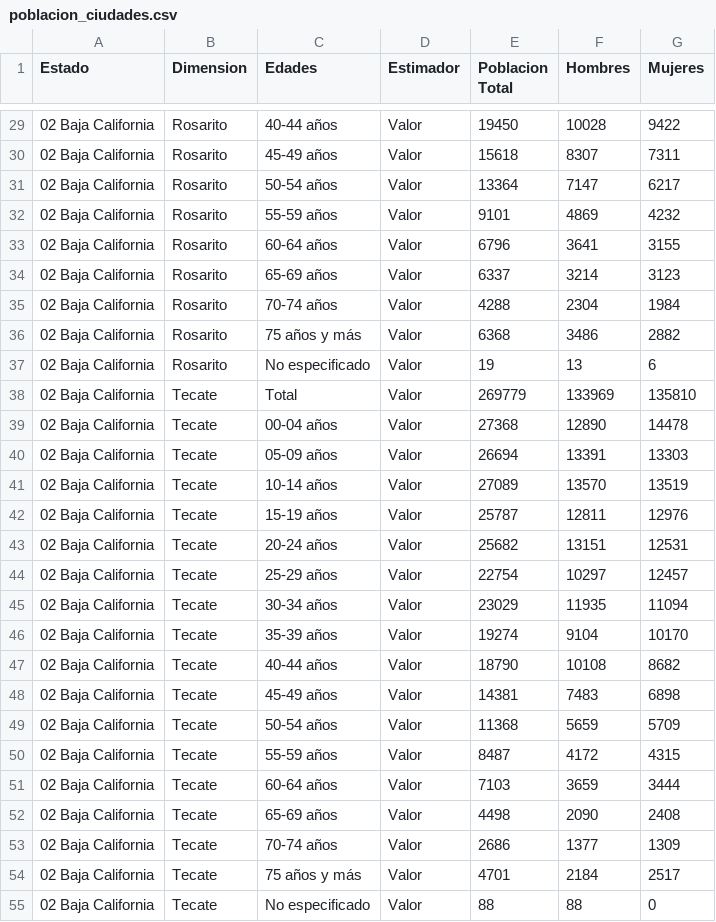
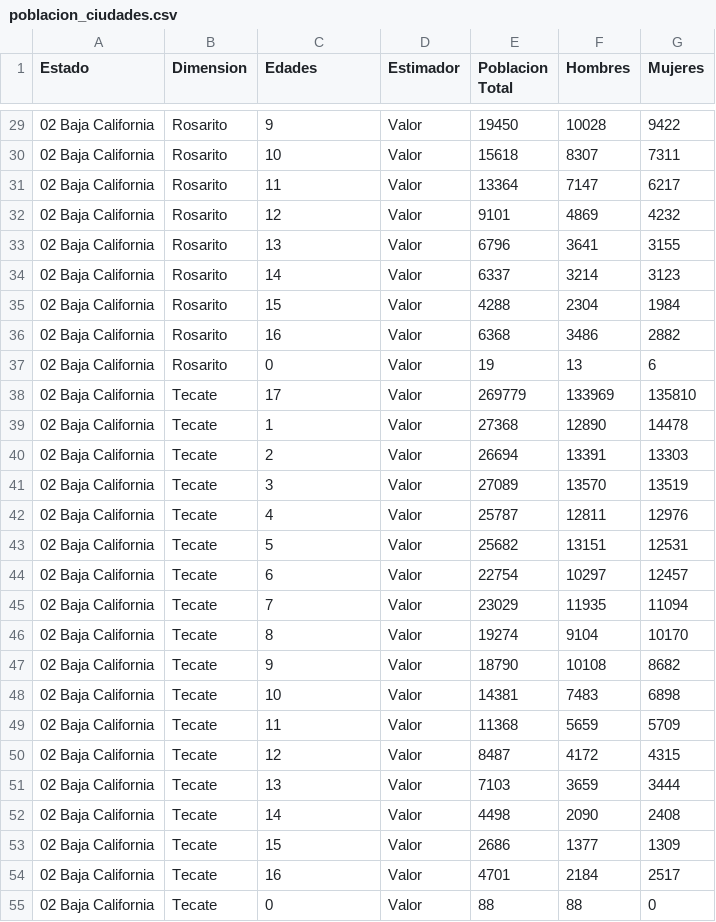
Before and after one commit to everthx/mineriaFinal01, a CSV file: poblacion_ciudades.csv, drawn as a sheet; only a part is shown, gaps mark what is left out; the diff covers the shown part only.

Commit message:
Cambio a categorias numerias en Edades

```diff
--- a/poblacion_ciudades.csv
+++ b/poblacion_ciudades.csv
@@ -29,27 +29,27 @@ Estado,Dimension,Edades,Estimador,Poblacion Total,Hombres,Mujeres
-02 Baja California,Rosarito,40-44 años,Valor,19450,10028,9422
-02 Baja California,Rosarito,45-49 años,Valor,15618,8307,7311
-02 Baja California,Rosarito,50-54 años,Valor,13364,7147,6217
-02 Baja California,Rosarito,55-59 años,Valor,9101,4869,4232
-02 Baja California,Rosarito,60-64 años,Valor,6796,3641,3155
-02 Baja California,Rosarito,65-69 años,Valor,6337,3214,3123
-02 Baja California,Rosarito,70-74 años,Valor,4288,2304,1984
-02 Baja California,Rosarito,75 años y más,Valor,6368,3486,2882
-02 Baja California,Rosarito,No especificado,Valor,19,13,6
-02 Baja California,Tecate,Total,Valor,269779,133969,135810
-02 Baja California,Tecate,00-04 años,Valor,27368,12890,14478
-02 Baja California,Tecate,05-09 años,Valor,26694,13391,13303
-02 Baja California,Tecate,10-14 años,Valor,27089,13570,13519
-02 Baja California,Tecate,15-19 años,Valor,25787,12811,12976
-02 Baja California,Tecate,20-24 años,Valor,25682,13151,12531
-02 Baja California,Tecate,25-29 años,Valor,22754,10297,12457
-02 Baja California,Tecate,30-34 años,Valor,23029,11935,11094
-02 Baja California,Tecate,35-39 años,Valor,19274,9104,10170
-02 Baja California,Tecate,40-44 años,Valor,18790,10108,8682
-02 Baja California,Tecate,45-49 años,Valor,14381,7483,6898
-02 Baja California,Tecate,50-54 años,Valor,11368,5659,5709
-02 Baja California,Tecate,55-59 años,Valor,8487,4172,4315
-02 Baja California,Tecate,60-64 años,Valor,7103,3659,3444
-02 Baja California,Tecate,65-69 años,Valor,4498,2090,2408
-02 Baja California,Tecate,70-74 años,Valor,2686,1377,1309
-02 Baja California,Tecate,75 años y más,Valor,4701,2184,2517
-02 Baja California,Tecate,No especificado,Valor,88,88,0
+02 Baja California,Rosarito,9,Valor,19450,10028,9422
+02 Baja California,Rosarito,10,Valor,15618,8307,7311
+02 Baja California,Rosarito,11,Valor,13364,7147,6217
+02 Baja California,Rosarito,12,Valor,9101,4869,4232
+02 Baja California,Rosarito,13,Valor,6796,3641,3155
+02 Baja California,Rosarito,14,Valor,6337,3214,3123
+02 Baja California,Rosarito,15,Valor,4288,2304,1984
+02 Baja California,Rosarito,16,Valor,6368,3486,2882
+02 Baja California,Rosarito,0,Valor,19,13,6
+02 Baja California,Tecate,17,Valor,269779,133969,135810
+02 Baja California,Tecate,1,Valor,27368,12890,14478
+02 Baja California,Tecate,2,Valor,26694,13391,13303
+02 Baja California,Tecate,3,Valor,27089,13570,13519
+02 Baja California,Tecate,4,Valor,25787,12811,12976
+02 Baja California,Tecate,5,Valor,25682,13151,12531
+02 Baja California,Tecate,6,Valor,22754,10297,12457
+02 Baja California,Tecate,7,Valor,23029,11935,11094
+02 Baja California,Tecate,8,Valor,19274,9104,10170
+02 Baja California,Tecate,9,Valor,18790,10108,8682
+02 Baja California,Tecate,10,Valor,14381,7483,6898
+02 Baja California,Tecate,11,Valor,11368,5659,5709
+02 Baja California,Tecate,12,Valor,8487,4172,4315
+02 Baja California,Tecate,13,Valor,7103,3659,3444
+02 Baja California,Tecate,14,Valor,4498,2090,2408
+02 Baja California,Tecate,15,Valor,2686,1377,1309
+02 Baja California,Tecate,16,Valor,4701,2184,2517
+02 Baja California,Tecate,0,Valor,88,88,0
```
Also changed, not shown: 81 edited cells elsewhere in this file, 1 other file.
